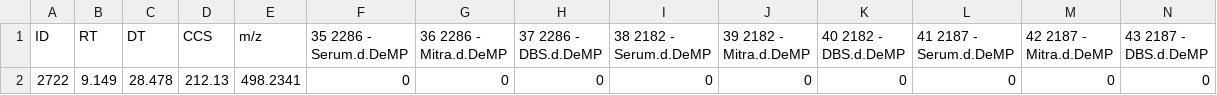
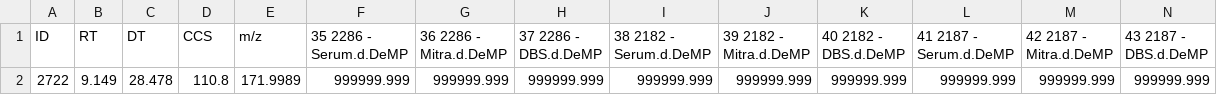
Before and after one commit to greg1d/PFAS-IMplementor-for-Mass-Spectrometry--PIMMS-, a CSV file: PIMMS Validation work/PIMMS data/after_branching_filter.csv, drawn as a sheet; only a part is shown; removed rows and columns are numbered as before the commit, all else as after; rows hold the shown columns only; the diff names each change by its address in the sheet, - before the commit and + after, or states it on an @@ line.

```diff
--- a/PIMMS Validation work/PIMMS data/after_branching_filter.csv
+++ b/PIMMS Validation work/PIMMS data/after_branching_filter.csv
-row 2: 2722 | 9.149 | 28.478 | 212.13 | 498.2341 | 0 | 0 | 0 | 0 | 0 | 0 | 0 | 0 | 0
+row 2: 2722 | 9.149 | 28.478 | 110.8 | 171.9989 | 999999.999 | 999999.999 | 999999.999 | 999999.999 | 999999.999 | 999999.999 | 999999.999 | 999999.999 | 999999.999
```
Also changed, not shown: PIMMS Validation work/PIMMS data/after_detection_frequency_filter.csv, PIMMS Validation work/PIMMS data/after_fluorinated_density_filter.csv, 7 other files.
